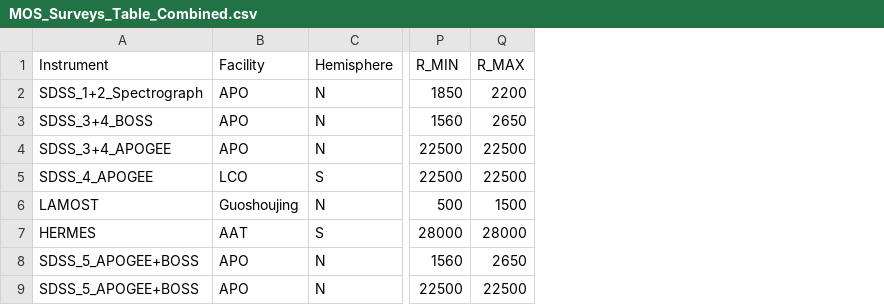
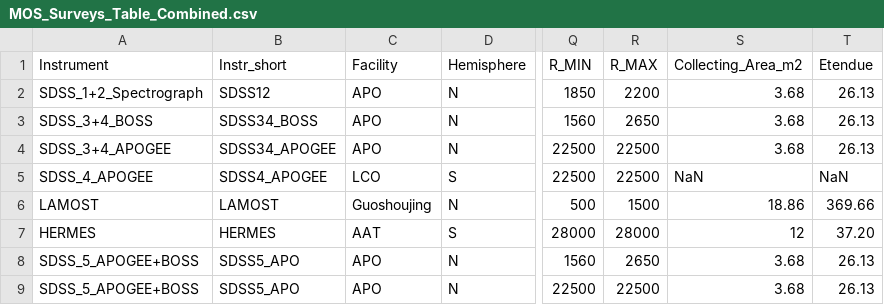
Before and after one commit to jsobeck/MOS_Surveys_Overview, a CSV file: MOS_Surveys_Table_Combined.csv, drawn as a sheet; only a part is shown, gaps mark what is left out; the diff names each change by its address in the sheet, - before the commit and + after, or states it on an @@ line.

Commit message:
notebook and csv file updates

```diff
--- a/MOS_Surveys_Table_Combined.csv
+++ b/MOS_Surveys_Table_Combined.csv
+column B (Instr_short), rows 2-9: SDSS12 | SDSS34_BOSS | SDSS34_APOGEE | SDSS4_APOGEE | LAMOST | HERMES | SDSS5_APO | SDSS5_APO
+column S (Collecting_Area_m2), rows 2-9: 3.68 | 3.68 | 3.68 | NaN | 18.86 | 12 | 3.68 | 3.68
+column T (Etendue), rows 2-9: 26.13 | 26.13 | 26.13 | NaN | 369.66 | 37.20 | 26.13 | 26.13
```
